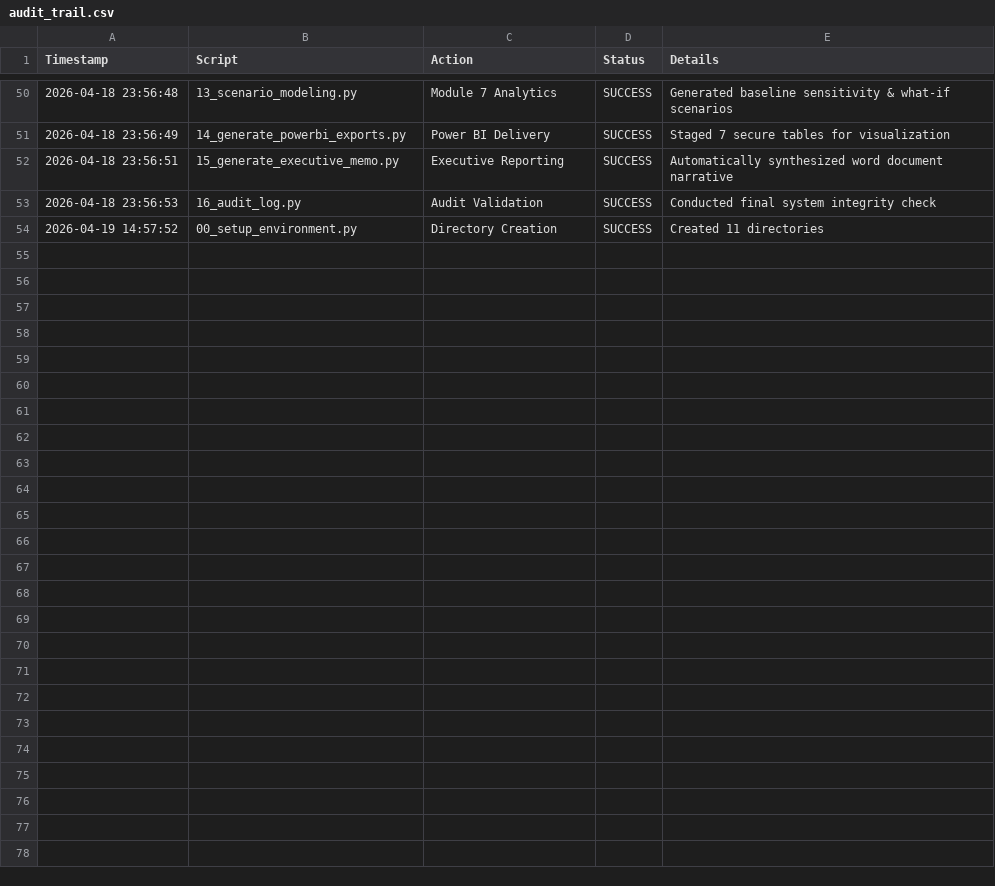
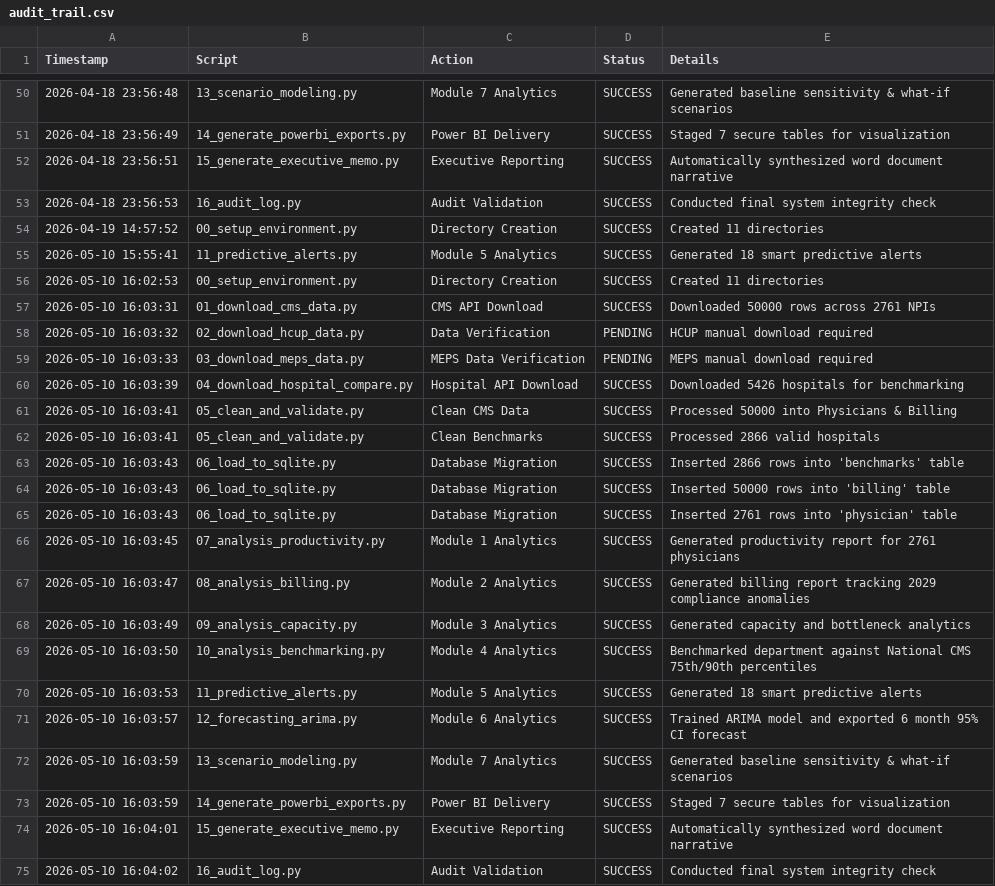
Before and after one commit to Ahsan398/urology-analytics, a CSV file: outputs/logs/audit_trail.csv, drawn as a sheet; only a part is shown, gaps mark what is left out.

Commit message:
Added LLM features and updated scripts

```diff
--- a/outputs/logs/audit_trail.csv
+++ b/outputs/logs/audit_trail.csv
@@ -54 +54,22 @@ Timestamp,Script,Action,Status,Details
 2026-04-19 14:57:52,00_setup_environment.py,Directory Creation,SUCCESS,Created 11 directories
+2026-05-10 15:55:41,11_predictive_alerts.py,Module 5 Analytics,SUCCESS,Generated 18 smart predictive alerts
+2026-05-10 16:02:53,00_setup_environment.py,Directory Creation,SUCCESS,Created 11 directories
+2026-05-10 16:03:31,01_download_cms_data.py,CMS API Download,SUCCESS,Downloaded 50000 rows across 2761 NPIs
+2026-05-10 16:03:32,02_download_hcup_data.py,Data Verification,PENDING,HCUP manual download required
+2026-05-10 16:03:33,03_download_meps_data.py,MEPS Data Verification,PENDING,MEPS manual download required
+2026-05-10 16:03:39,04_download_hospital_compare.py,Hospital API Download,SUCCESS,Downloaded 5426 hospitals for benchmarking
+2026-05-10 16:03:41,05_clean_and_validate.py,Clean CMS Data,SUCCESS,Processed 50000 into Physicians & Billing
+2026-05-10 16:03:41,05_clean_and_validate.py,Clean Benchmarks,SUCCESS,Processed 2866 valid hospitals
+2026-05-10 16:03:43,06_load_to_sqlite.py,Database Migration,SUCCESS,Inserted 2866 rows into 'benchmarks' table
+2026-05-10 16:03:43,06_load_to_sqlite.py,Database Migration,SUCCESS,Inserted 50000 rows into 'billing' table
+2026-05-10 16:03:43,06_load_to_sqlite.py,Database Migration,SUCCESS,Inserted 2761 rows into 'physician' table
+2026-05-10 16:03:45,07_analysis_productivity.py,Module 1 Analytics,SUCCESS,Generated productivity report for 2761 physicians
+2026-05-10 16:03:47,08_analysis_billing.py,Module 2 Analytics,SUCCESS,Generated billing report tracking 2029 compliance anomalies
+2026-05-10 16:03:49,09_analysis_capacity.py,Module 3 Analytics,SUCCESS,Generated capacity and bottleneck analytics
+2026-05-10 16:03:50,10_analysis_benchmarking.py,Module 4 Analytics,SUCCESS,Benchmarked department against National CMS 75th/90th percentiles
+2026-05-10 16:03:53,11_predictive_alerts.py,Module 5 Analytics,SUCCESS,Generated 18 smart predictive alerts
+2026-05-10 16:03:57,12_forecasting_arima.py,Module 6 Analytics,SUCCESS,Trained ARIMA model and exported 6 month 95% CI forecast
+2026-05-10 16:03:59,13_scenario_modeling.py,Module 7 Analytics,SUCCESS,Generated baseline sensitivity & what-if scenarios
+2026-05-10 16:03:59,14_generate_powerbi_exports.py,Power BI Delivery,SUCCESS,Staged 7 secure tables for visualization
+2026-05-10 16:04:01,15_generate_executive_memo.py,Executive Reporting,SUCCESS,Automatically synthesized word document narrative
+2026-05-10 16:04:02,16_audit_log.py,Audit Validation,SUCCESS,Conducted final system integrity check
```
Also changed, not shown: outputs/powerbi_ready/forecast_report.csv, outputs/reports/forecast_report.csv, 1 other file.
